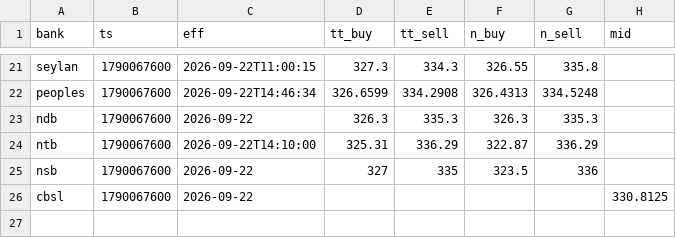
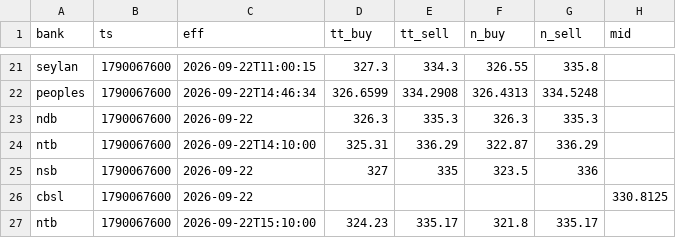
Before and after one commit to anjulalk/fxtrack, a CSV file: data/tick.csv, drawn as a sheet; only a part is shown, gaps mark what is left out.

```diff
--- a/data/tick.csv
+++ b/data/tick.csv
@@ -26 +26,2 @@ nsb,1790067600,2026-09-22,327,335,323.5,336,
 cbsl,1790067600,2026-09-22,,,,,330.8125
+ntb,1790067600,2026-09-22T15:10:00,324.23,335.17,321.8,335.17,
```
Also changed, not shown: data/day.csv, 2 other files.
